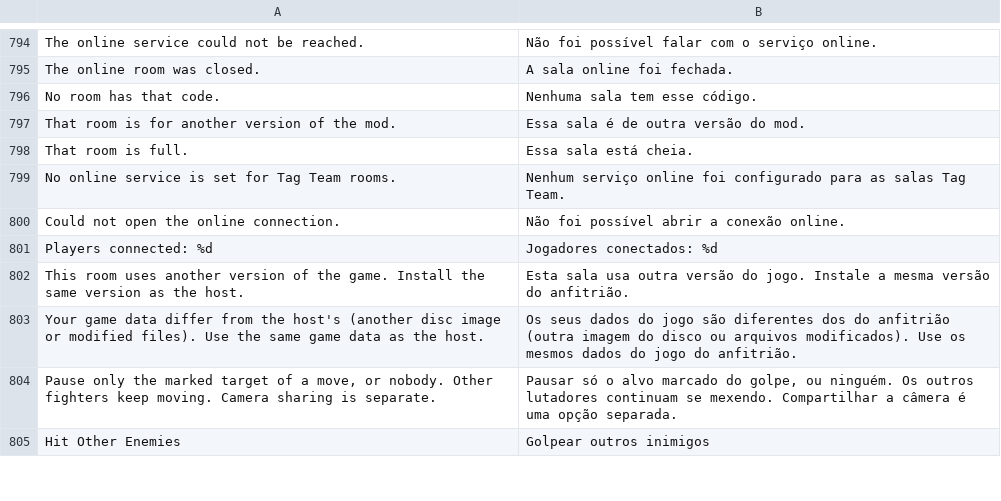
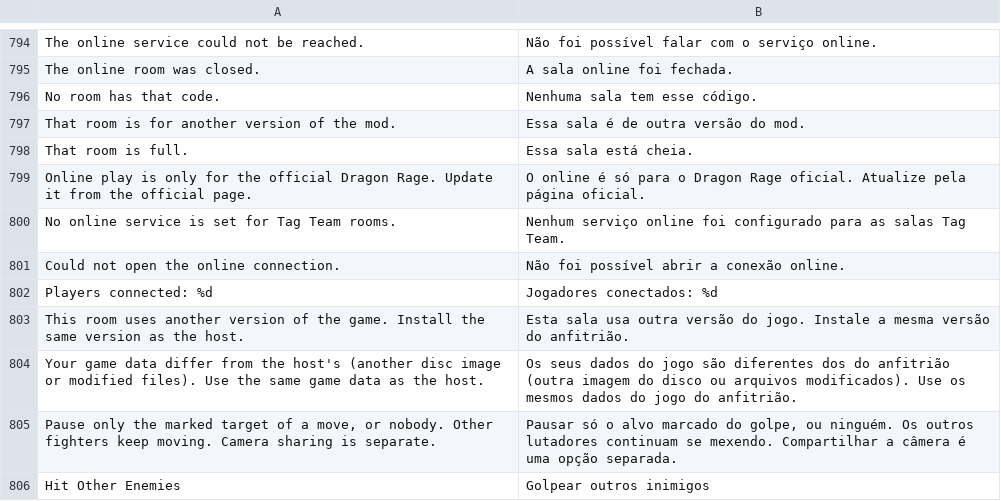
Before and after one commit to dfdx047/Tenkaichi3DecompAndroid, a TSV file: port/translations/tag/pt.tsv, drawn as a sheet; only a part is shown, gaps mark what is left out; the diff names each change by its address in the sheet, - before the commit and + after, or states it on an @@ line.

```diff
--- a/port/translations/tag/pt.tsv
+++ b/port/translations/tag/pt.tsv
+row 799: Online play is only for the official Dragon Rage. Update it from the official page. | O online é só para o Dragon Rage oficial. Atualize pela página oficial.
```
Also changed, not shown: port/translations/tag/es.tsv, 15 other files.
